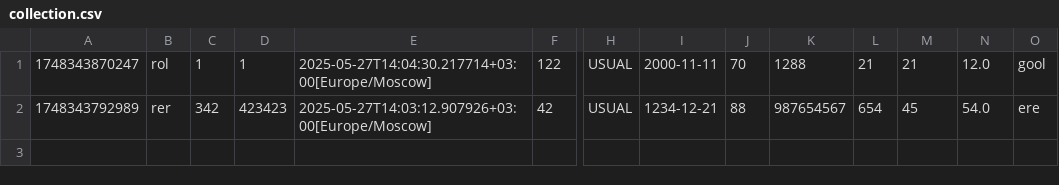
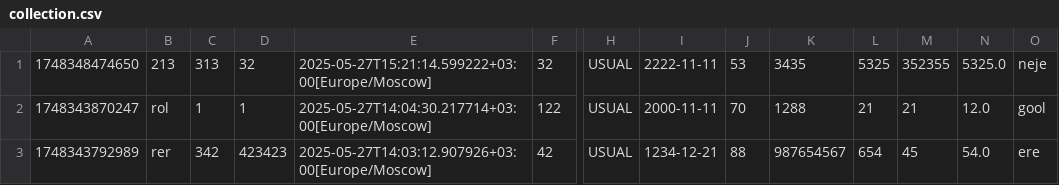
Before and after one commit to N1kLeS/ITMO-Proga-Lab_6, a CSV file: collection.csv, drawn as a sheet; only a part is shown, gaps mark what is left out; rows hold the shown columns only; the diff names each change by its address in the sheet, - before the commit and + after, or states it on an @@ line.

Commit message:
просто

```diff
--- a/collection.csv
+++ b/collection.csv
+row 1: 1748348474650 | 213 | 313 | 32 | 2025-05-27T15:21:14.599222+03:00[Europe/Moscow] | 32 | USUAL | 2222-11-11 | 53 | 3435 | 5325 | 352355 | 5325.0 | neje
```
